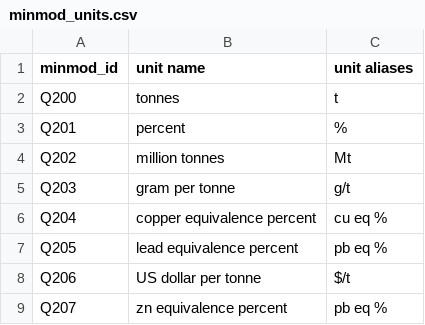
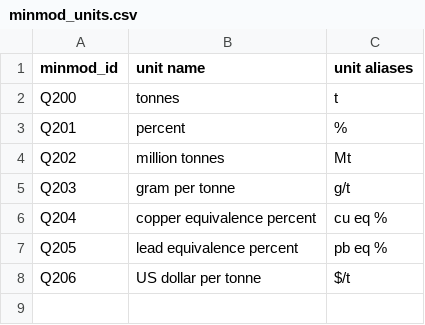
Before and after one commit to binh-vu/ta2-minmod-data, a CSV file: data/entities/units/minmod_units.csv, drawn as a sheet.

Commit message:
Revert "Add Units for zn equiv"
This reverts commit 125eb51bd3c85e714986c6fd1c490b1eee4df153.

```diff
--- a/data/entities/units/minmod_units.csv
+++ b/data/entities/units/minmod_units.csv
@@ -8,2 +8 @@ Q205,lead equivalence percent,pb eq %
 Q206,US dollar per tonne,$/t
-Q207,zn equivalence percent,pb eq %
```
Also changed, not shown: 15 other files.
